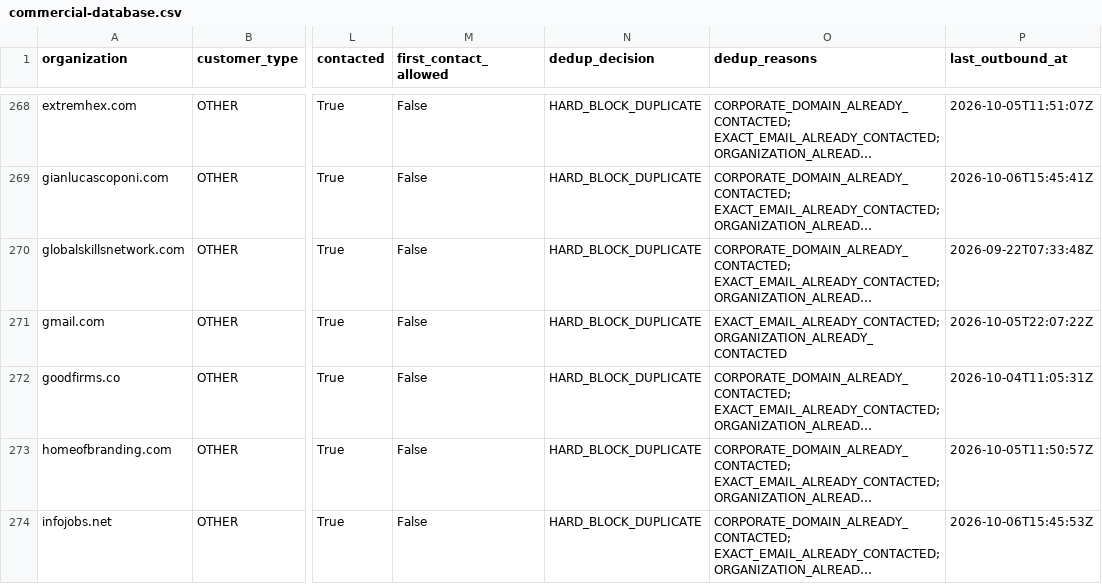
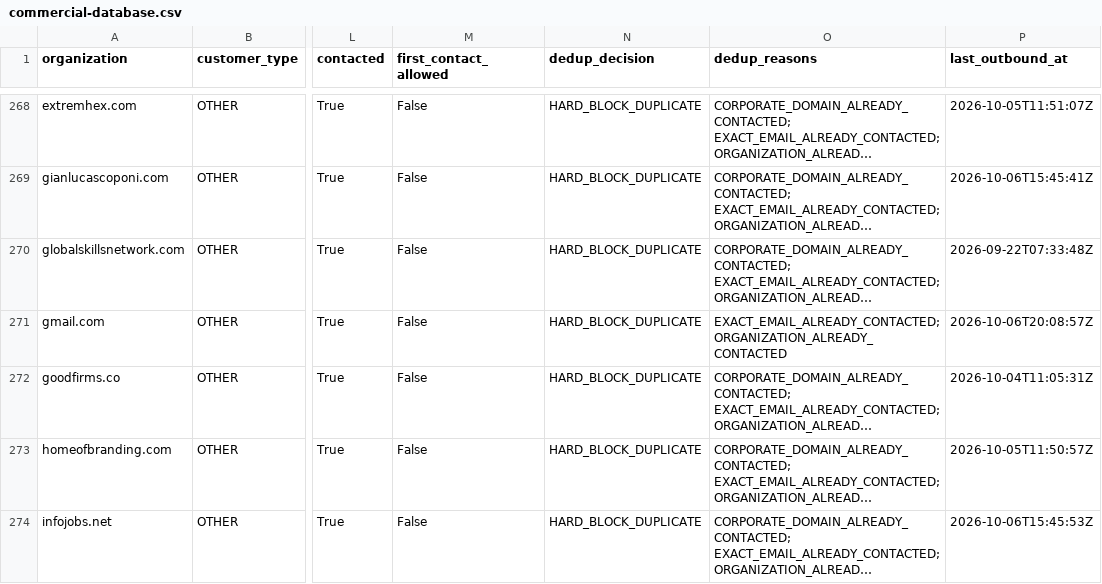
Before and after one commit to pinolissimo/vds-commercial-intelligence, a CSV file: api/v1/commercial-database.csv, drawn as a sheet; only a part is shown, gaps mark what is left out; long unchanged cells end in …; the diff names each change by its address in the sheet, - before the commit and + after, or states it on an @@ line.

```diff
--- a/api/v1/commercial-database.csv
+++ b/api/v1/commercial-database.csv
-P271 (last_outbound_at): 2026-10-05T22:07:22Z
+P271 (last_outbound_at): 2026-10-06T20:08:57Z
```
Also changed, not shown: 11 other files.
